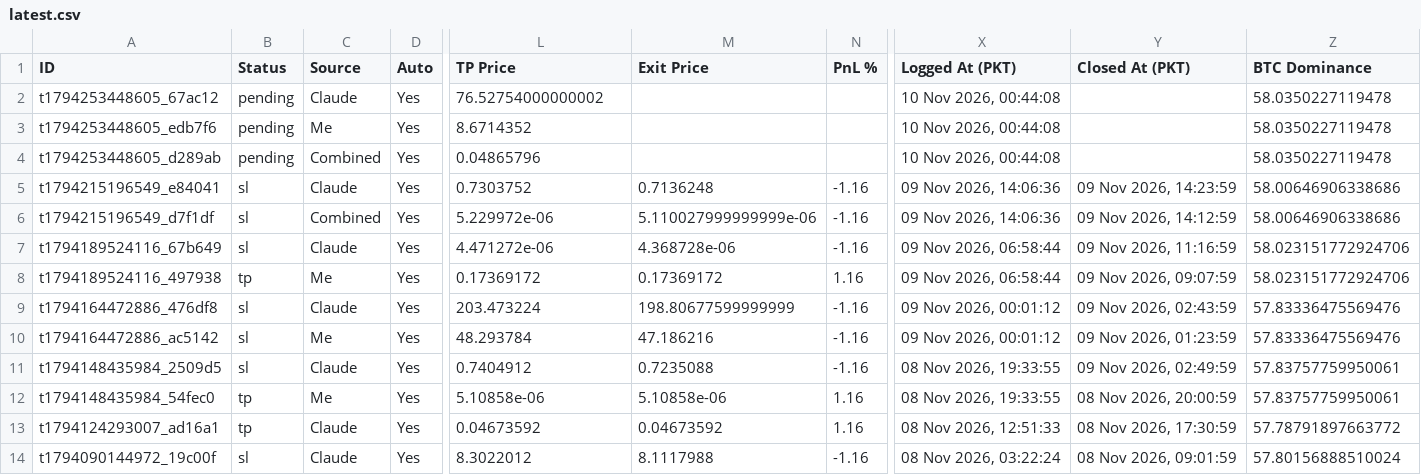
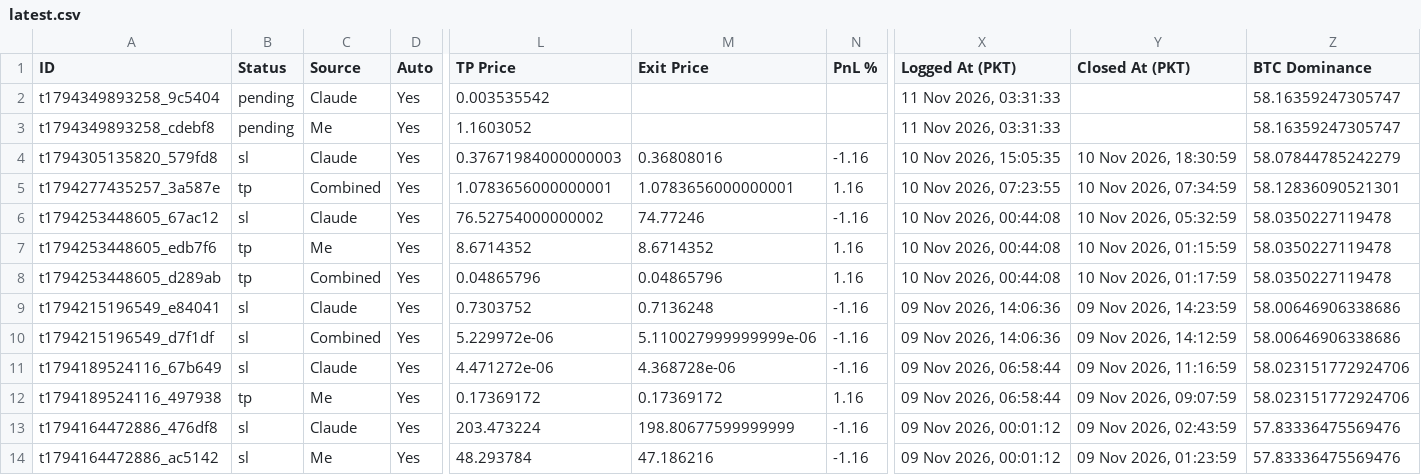
Before and after one commit to farhanse2021/crypto-scanner, a CSV file: reports/latest.csv, drawn as a sheet; only a part is shown, gaps mark what is left out; the shorter side is filled out with more unchanged rows; addresses are those after the commit; rows hold the shown columns only; the diff names each change by its address in the sheet, - before the commit and + after, or states it on an @@ line.

Commit message:
daily report

```diff
--- a/reports/latest.csv
+++ b/reports/latest.csv
+row 2: t1794349893258_9c5404 | pending | Claude | Yes | 0.003535542 |  |  | 11 Nov 2026, 03:31:33 |  | 58.16359247305747
+row 3: t1794349893258_cdebf8 | pending | Me | Yes | 1.1603052 |  |  | 11 Nov 2026, 03:31:33 |  | 58.16359247305747
+row 4: t1794305135820_579fd8 | sl | Claude | Yes | 0.37671984000000003 | 0.36808016 | -1.16 | 10 Nov 2026, 15:05:35 | 10 Nov 2026, 18:30:59 | 58.07844785242279
+row 5: t1794277435257_3a587e | tp | Combined | Yes | 1.0783656000000001 | 1.0783656000000001 | 1.16 | 10 Nov 2026, 07:23:55 | 10 Nov 2026, 07:34:59 | 58.12836090521301
-B6 (Status): pending
+B6 (Status): sl
-M6 (Exit Price): (empty)
+M6 (Exit Price): 74.77246
-N6 (PnL %): (empty)
+N6 (PnL %): -1.16
-Y6 (Closed At (PKT)): (empty)
+Y6 (Closed At (PKT)): 10 Nov 2026, 05:32:59
-B7:B8 (Status): pending
+B7:B8 (Status): tp
-M7 (Exit Price): (empty)
+M7 (Exit Price): 8.6714352
-N7:N8 (PnL %): (empty)
+N7:N8 (PnL %): 1.16
-Y7 (Closed At (PKT)): (empty)
+Y7 (Closed At (PKT)): 10 Nov 2026, 01:15:59
-M8 (Exit Price): (empty)
+M8 (Exit Price): 0.04865796
-Y8 (Closed At (PKT)): (empty)
+Y8 (Closed At (PKT)): 10 Nov 2026, 01:17:59
```
Also changed, not shown: 1 other file.
